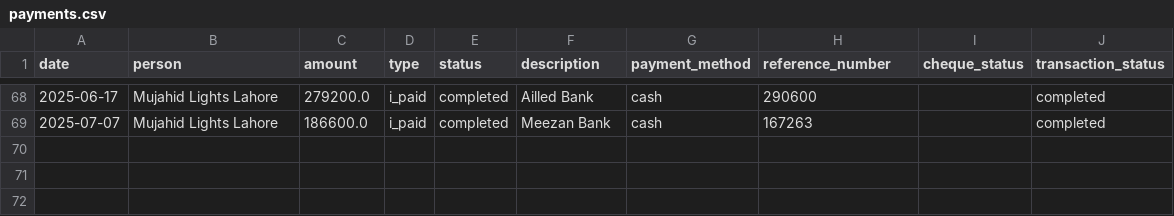
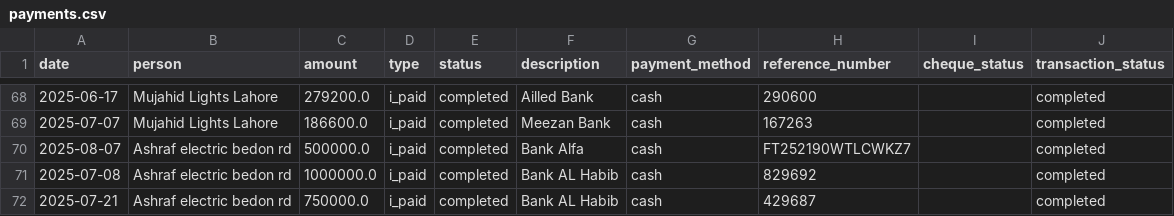
Before and after one commit to Atonomous/payments-invoice-generator, a CSV file: payments.csv, drawn as a sheet; only a part is shown, gaps mark what is left out; the diff names each change by its address in the sheet, - before the commit and + after, or states it on an @@ line.

```diff
--- a/payments.csv
+++ b/payments.csv
+row 70: 2025-08-07 | Ashraf electric bedon rd | 500000.0 | i_paid | completed | Bank Alfa | cash | FT252190WTLCWKZ7 |  | completed
+row 71: 2025-07-08 | Ashraf electric bedon rd | 1000000.0 | i_paid | completed | Bank AL Habib | cash | 829692 |  | completed
+row 72: 2025-07-21 | Ashraf electric bedon rd | 750000.0 | i_paid | completed | Bank AL Habib | cash | 429687 |  | completed
```
Also changed, not shown: client_expenses.csv, people.csv, 1 other file.
